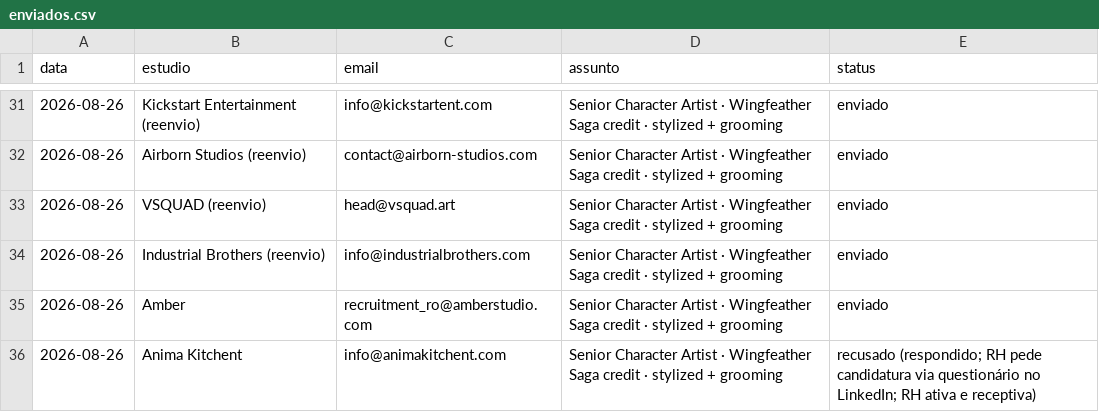
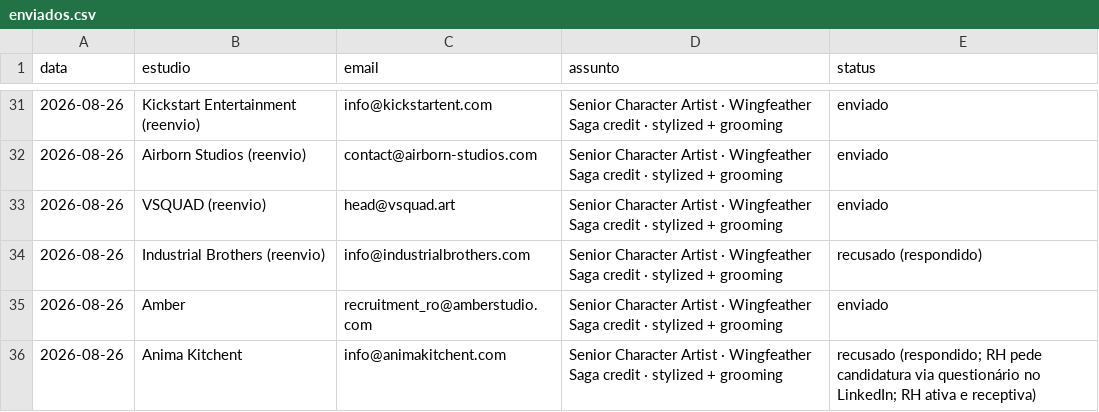
Before and after one commit to vinicavalcntiart/workbenchMA, a CSV file: enviados.csv, drawn as a sheet; only a part is shown, gaps mark what is left out.

```diff
--- a/enviados.csv
+++ b/enviados.csv
@@ -33,3 +33,3 @@ data,estudio,email,assunto,status
 2026-08-26,VSQUAD (reenvio),head@vsquad.art,Senior Character Artist · Wingfeather Saga credit · stylized + grooming,enviado
-2026-08-26,Industrial Brothers (reenvio),info@industrialbrothers.com,Senior Character Artist · Wingfeather Saga credit · stylized + grooming,enviado
+2026-08-26,Industrial Brothers (reenvio),info@industrialbrothers.com,Senior Character Artist · Wingfeather Saga credit · stylized + grooming,recusado (respondido)
 2026-08-26,Amber,recruitment_ro@amberstudio.com,Senior Character Artist · Wingfeather Saga credit · stylized + grooming,enviado
```
Also changed, not shown: automacao/processados.csv, 1 other file.
